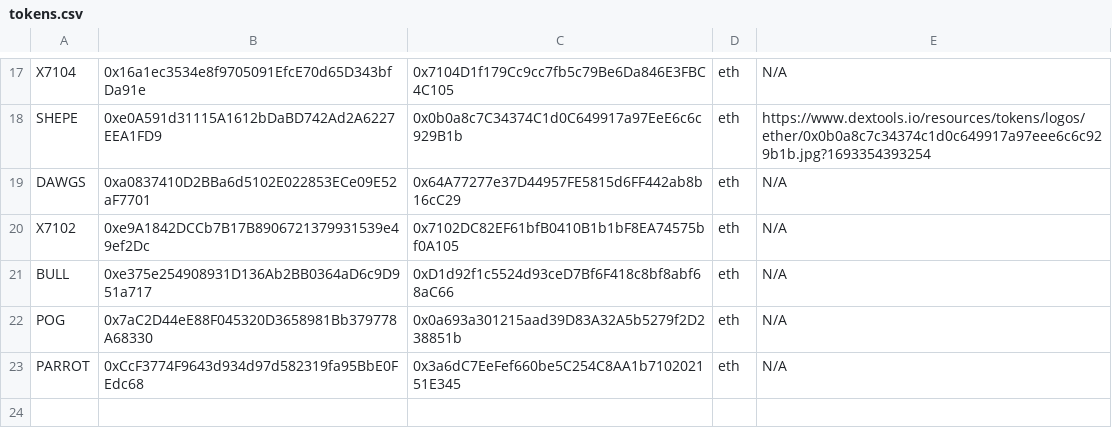
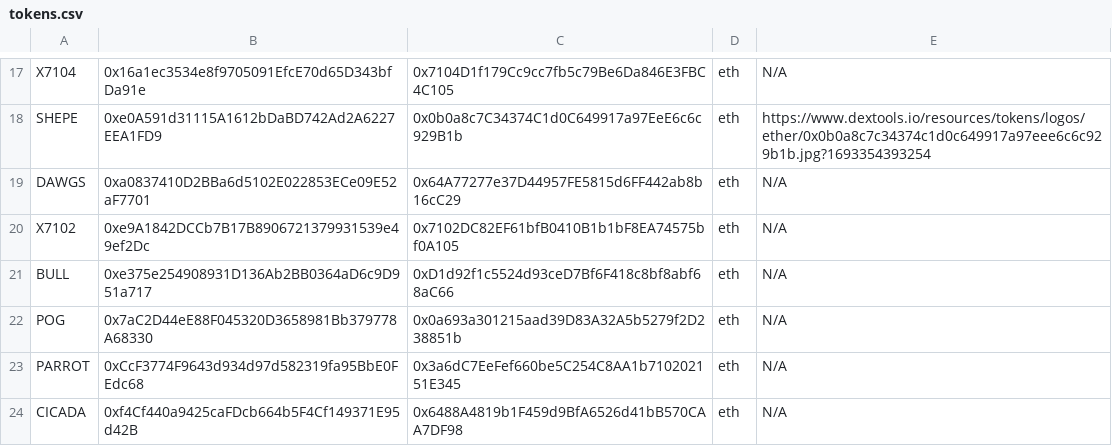
Before and after one commit to CryptoDevving/telegram-bot_X7, a CSV file: logs/tokens.csv, drawn as a sheet; only a part is shown, gaps mark what is left out.

Commit message:
auto: add pair

```diff
--- a/logs/tokens.csv
+++ b/logs/tokens.csv
@@ -23 +23,2 @@ POG,0x7aC2D44eE88F045320D3658981Bb379778A68330,0x0a693a301215aad39D83A32A5b5279f
 PARROT,0xCcF3774F9643d934d97d582319fa95BbE0FEdc68,0x3a6dC7EeFef660be5C254C8AA1b710202151E345,eth,N/A
+CICADA,0xf4Cf440a9425caFDcb664b5F4Cf149371E95d42B,0x6488A4819b1F459d9BfA6526d41bB570CAA7DF98,eth,N/A
```
